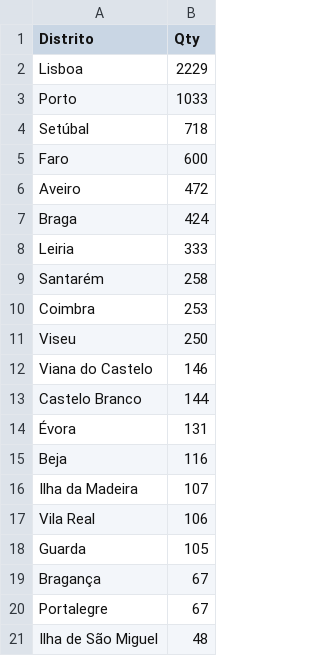
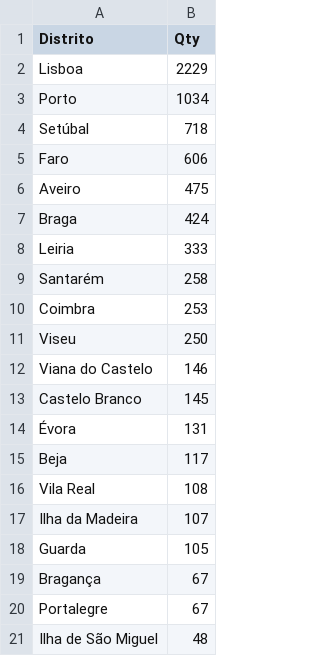
Before and after one commit to pmreis/emobility, a CSV file: data/outputs/PT_Chargers_Per_District.csv, drawn as a sheet; only a part is shown.

```diff
--- a/data/outputs/PT_Chargers_Per_District.csv
+++ b/data/outputs/PT_Chargers_Per_District.csv
@@ -2,6 +2,6 @@ Distrito,Qty
 Lisboa,2229
-Porto,1033
+Porto,1034
 Setúbal,718
-Faro,600
-Aveiro,472
+Faro,606
+Aveiro,475
 Braga,424
@@ -12,7 +12,7 @@ Viseu,250
 Viana do Castelo,146
-Castelo Branco,144
+Castelo Branco,145
 Évora,131
-Beja,116
+Beja,117
+Vila Real,108
 Ilha da Madeira,107
-Vila Real,106
 Guarda,105
```
Also changed, not shown: data/outputs/PT_Chargers_Per_Municipality.csv, data/outputs/PT_Market_PowerShareAgg_Analysis.csv, 9 other files.
